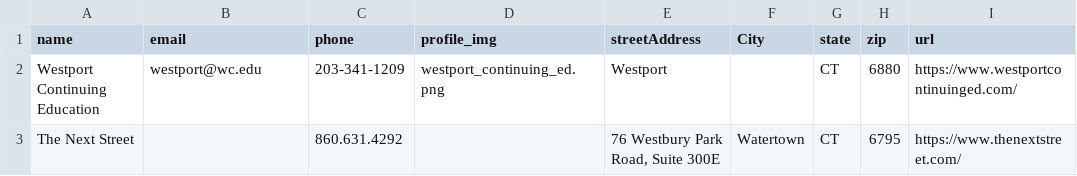
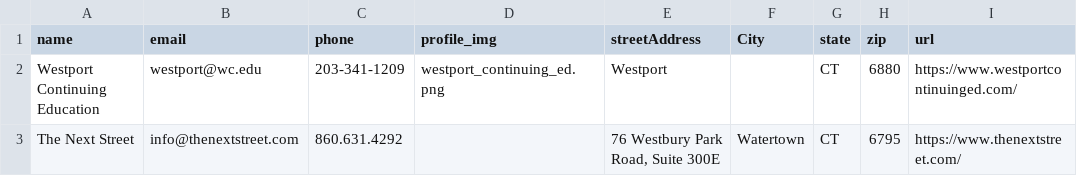
Before and after one commit to Greg-SHARP/SHARPR, a CSV file: excel/institutions.csv, drawn as a sheet; only a part is shown; the diff names each change by its address in the sheet, - before the commit and + after, or states it on an @@ line.

Commit message:
Updated email for thenextstreet

```diff
--- a/excel/institutions.csv
+++ b/excel/institutions.csv
-B3 (email): (empty)
+B3 (email): info@thenextstreet.com
```
Also changed, not shown: 2 other files.
